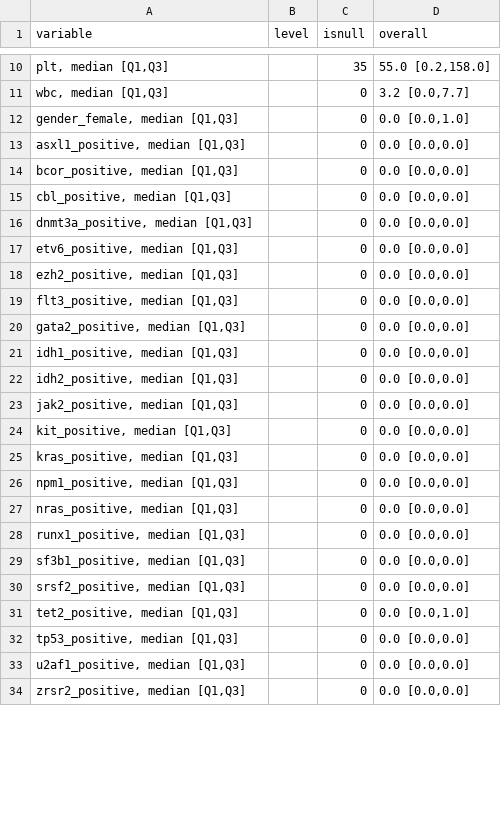
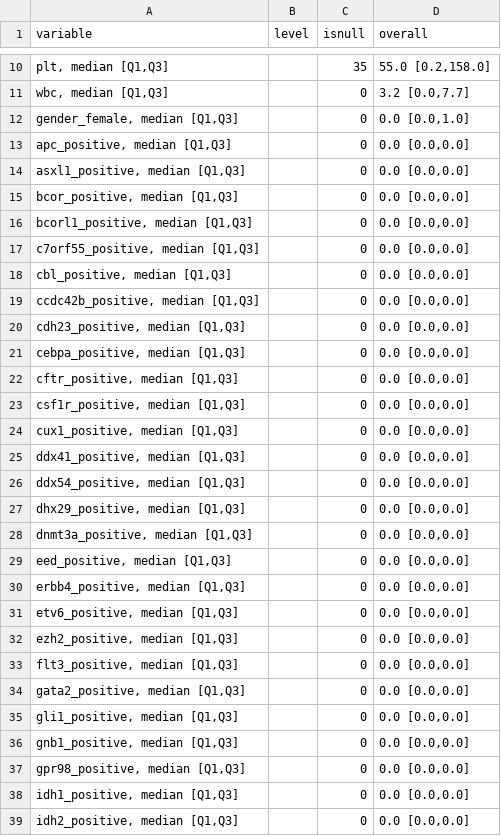
Before and after one commit to cbeauhilton/failure, a CSV file: reports/figures/exploratory_data_analysis/tables_one/tableone_nongroupby.csv, drawn as a sheet; only a part is shown, gaps mark what is left out; the shorter side is filled out with more unchanged rows; the diff covers the shown part only; the diff names each change by its address in the sheet, - before the commit and + after, or states it on an @@ line.

```diff
--- a/reports/figures/exploratory_data_analysis/tables_one/tableone_nongroupby.csv
+++ b/reports/figures/exploratory_data_analysis/tables_one/tableone_nongroupby.csv
+row 13: apc_positive, median [Q1,Q3] |  | 0 | 0.0 [0.0,0.0]
+row 16: bcorl1_positive, median [Q1,Q3] |  | 0 | 0.0 [0.0,0.0]
+row 17: c7orf55_positive, median [Q1,Q3] |  | 0 | 0.0 [0.0,0.0]
+row 19: ccdc42b_positive, median [Q1,Q3] |  | 0 | 0.0 [0.0,0.0]
+row 20: cdh23_positive, median [Q1,Q3] |  | 0 | 0.0 [0.0,0.0]
+row 21: cebpa_positive, median [Q1,Q3] |  | 0 | 0.0 [0.0,0.0]
+row 22: cftr_positive, median [Q1,Q3] |  | 0 | 0.0 [0.0,0.0]
+row 23: csf1r_positive, median [Q1,Q3] |  | 0 | 0.0 [0.0,0.0]
+row 24: cux1_positive, median [Q1,Q3] |  | 0 | 0.0 [0.0,0.0]
+row 25: ddx41_positive, median [Q1,Q3] |  | 0 | 0.0 [0.0,0.0]
+row 26: ddx54_positive, median [Q1,Q3] |  | 0 | 0.0 [0.0,0.0]
+row 27: dhx29_positive, median [Q1,Q3] |  | 0 | 0.0 [0.0,0.0]
+row 29: eed_positive, median [Q1,Q3] |  | 0 | 0.0 [0.0,0.0]
+row 30: erbb4_positive, median [Q1,Q3] |  | 0 | 0.0 [0.0,0.0]
+row 35: gli1_positive, median [Q1,Q3] |  | 0 | 0.0 [0.0,0.0]
+row 36: gnb1_positive, median [Q1,Q3] |  | 0 | 0.0 [0.0,0.0]
+row 37: gpr98_positive, median [Q1,Q3] |  | 0 | 0.0 [0.0,0.0]
```
Also changed, not shown: 21 added rows and 1 edited cell elsewhere in this file, reports/figures/exploratory_data_analysis/data_summaries/data_describe.csv, reports/figures/exploratory_data_analysis/data_summaries/data_summary.csv, 34 other files.
